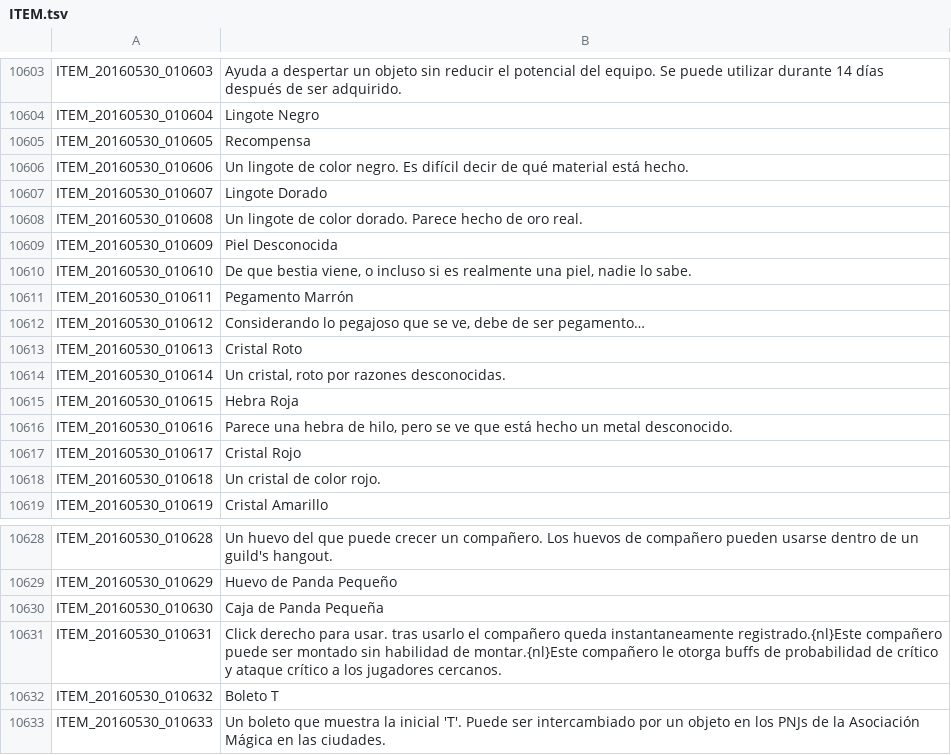
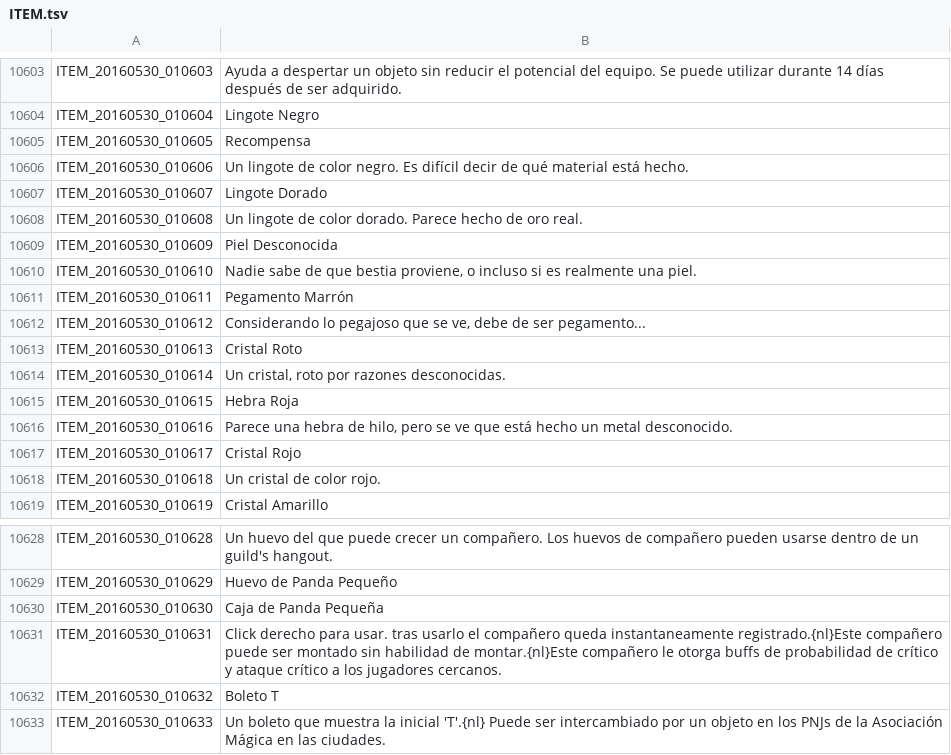
Before and after one commit to TreeOfSavior-Spanish/Spanish-Patch, a TSV file: Spanish/ITEM.tsv, drawn as a sheet; only a part is shown, gaps mark what is left out.

```diff
--- a/Spanish/ITEM.tsv
+++ b/Spanish/ITEM.tsv
@@ -10609,5 +10609,5 @@ ITEM_20160530_010608	Un lingote de color dorado. Parece hecho de oro real.
 ITEM_20160530_010609	Piel Desconocida
-ITEM_20160530_010610	De que bestia viene, o incluso si es realmente una piel, nadie lo sabe.
+ITEM_20160530_010610	Nadie sabe de que bestia proviene, o incluso si es realmente una piel.
 ITEM_20160530_010611	Pegamento Marrón
-ITEM_20160530_010612	Considerando lo pegajoso que se ve, debe de ser pegamento…
+ITEM_20160530_010612	Considerando lo pegajoso que se ve, debe de ser pegamento...
 ITEM_20160530_010613	Cristal Roto
@@ -10632,2 +10632,2 @@ ITEM_20160530_010631	Click derecho para usar. tras usarlo el compañero queda in
 ITEM_20160530_010632	Boleto T
-ITEM_20160530_010633	Un boleto que muestra la inicial 'T'. Puede ser intercambiado por un objeto en los PNJs de la Asociación Mágica en las ciudades.
+ITEM_20160530_010633	Un boleto que muestra la inicial 'T'.{nl} Puede ser intercambiado por un objeto en los PNJs de la Asociación Mágica en las ciudades.
```
Also changed, not shown: Spanish/UI.tsv.
